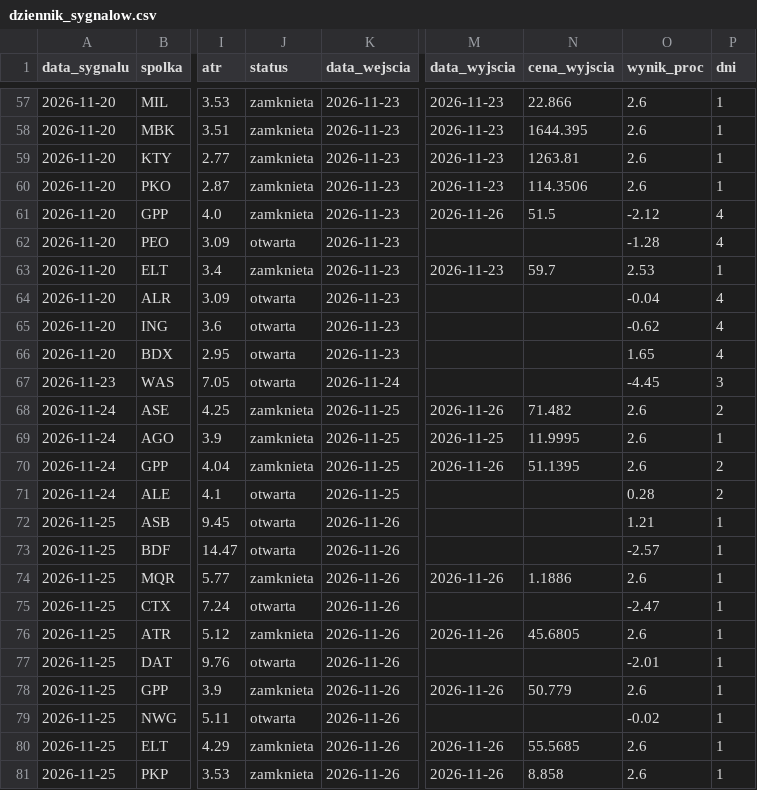
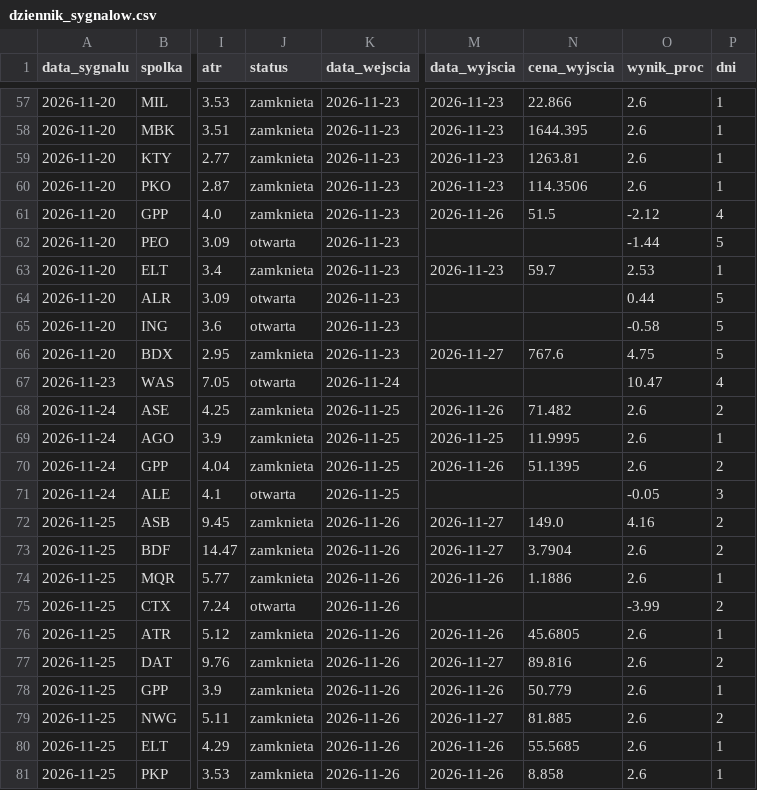
Before and after one commit to adamekwielki/gpw-skaner, a CSV file: docs/dziennik_sygnalow.csv, drawn as a sheet; only a part is shown, gaps mark what is left out; the diff covers the shown part only; the diff names each change by its address in the sheet, - before the commit and + after, or states it on an @@ line.

```diff
--- a/docs/dziennik_sygnalow.csv
+++ b/docs/dziennik_sygnalow.csv
-O62 (wynik_proc): -1.28
+O62 (wynik_proc): -1.44
-P62 (dni): 4
+P62 (dni): 5
-O64 (wynik_proc): -0.04
+O64 (wynik_proc): 0.44
-P64:P66 (dni): 4
+P64:P66 (dni): 5
-O65 (wynik_proc): -0.62
+O65 (wynik_proc): -0.58
-J66 (status): otwarta
+J66 (status): zamknieta
-M66 (data_wyjscia): (empty)
+M66 (data_wyjscia): 2026-11-27
-N66 (cena_wyjscia): (empty)
+N66 (cena_wyjscia): 767.6
-O66 (wynik_proc): 1.65
+O66 (wynik_proc): 4.75
-O67 (wynik_proc): -4.45
+O67 (wynik_proc): 10.47
-P67 (dni): 3
+P67 (dni): 4
-O71 (wynik_proc): 0.28
+O71 (wynik_proc): -0.05
-P71 (dni): 2
+P71 (dni): 3
-J72:J73 (status): otwarta
+J72:J73 (status): zamknieta
-M72:M73 (data_wyjscia): (empty)
+M72:M73 (data_wyjscia): 2026-11-27
-N72 (cena_wyjscia): (empty)
+N72 (cena_wyjscia): 149.0
-O72 (wynik_proc): 1.21
+O72 (wynik_proc): 4.16
-P72:P73 (dni): 1
+P72:P73 (dni): 2
-N73 (cena_wyjscia): (empty)
+N73 (cena_wyjscia): 3.7904
-O73 (wynik_proc): -2.57
+O73 (wynik_proc): 2.6
-O75 (wynik_proc): -2.47
+O75 (wynik_proc): -3.99
-P75 (dni): 1
+P75 (dni): 2
-J77 (status): otwarta
+J77 (status): zamknieta
-M77 (data_wyjscia): (empty)
+M77 (data_wyjscia): 2026-11-27
-N77 (cena_wyjscia): (empty)
+N77 (cena_wyjscia): 89.816
-O77 (wynik_proc): -2.01
+O77 (wynik_proc): 2.6
-P77 (dni): 1
+P77 (dni): 2
-J79 (status): otwarta
+J79 (status): zamknieta
-M79 (data_wyjscia): (empty)
+M79 (data_wyjscia): 2026-11-27
-N79 (cena_wyjscia): (empty)
+N79 (cena_wyjscia): 81.885
-O79 (wynik_proc): -0.02
+O79 (wynik_proc): 2.6
-P79 (dni): 1
+P79 (dni): 2
```
Also changed, not shown: 1 added row and 73 edited cells elsewhere in this file, 1 other file.
